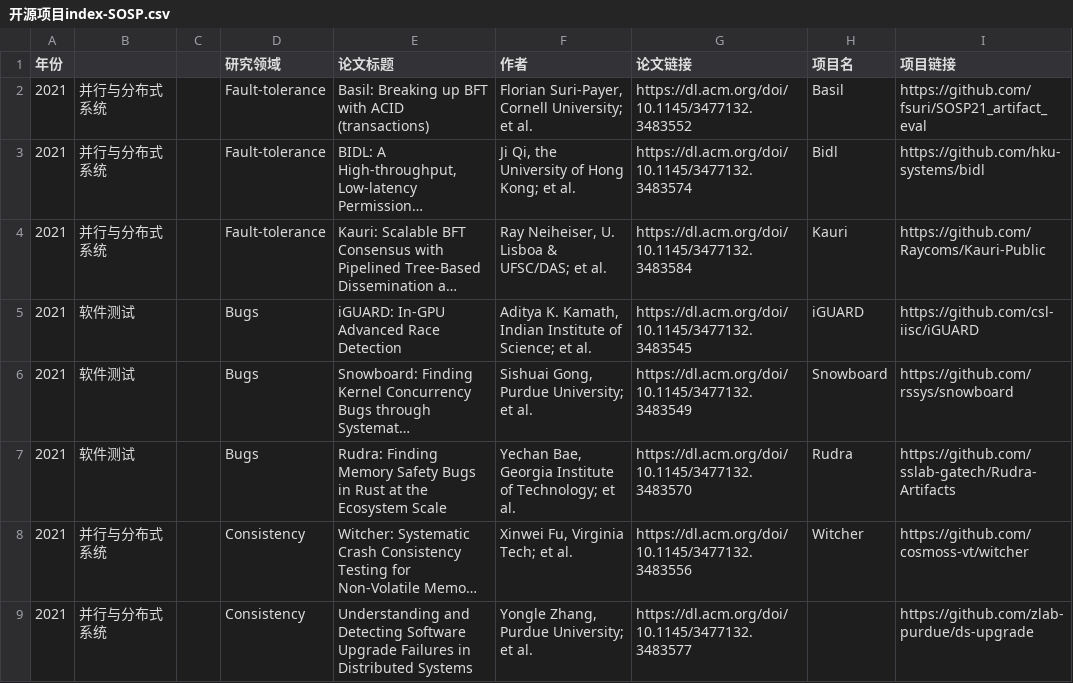
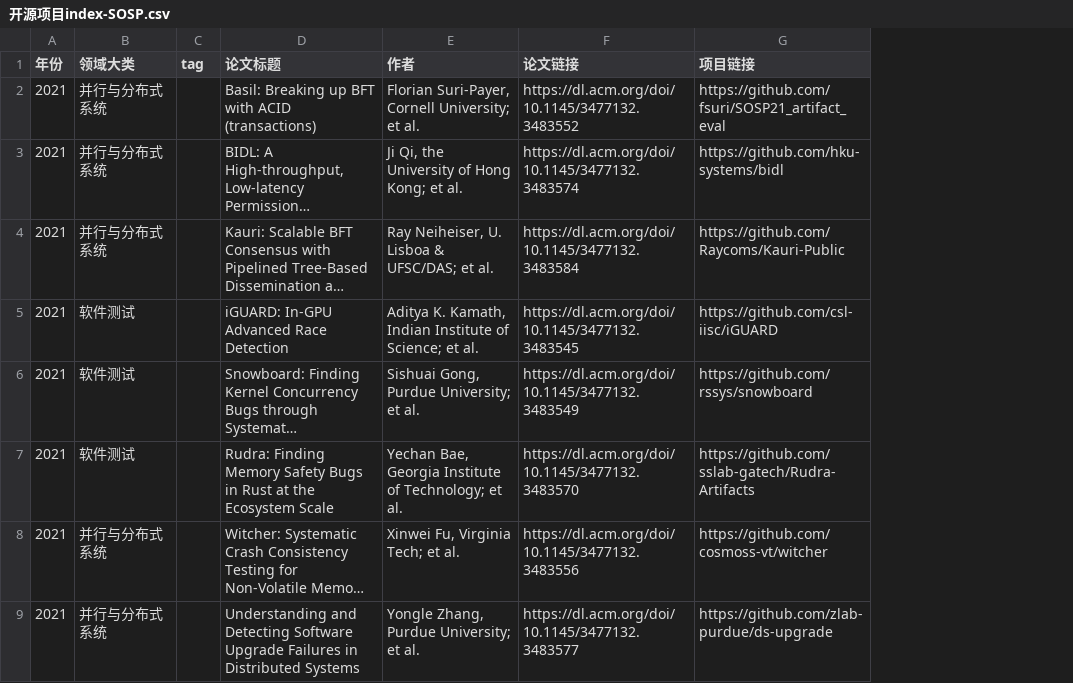
Before and after one commit to 130B848/cnsys-opensource, a CSV file: 开源项目index-SOSP.csv, drawn as a sheet; only a part is shown; long unchanged cells end in …; removed rows and columns are numbered as before the commit, all else as after; the diff names each change by its address in the sheet, - before the commit and + after, or states it on an @@ line.

```diff
--- a/开源项目index-SOSP.csv
+++ b/开源项目index-SOSP.csv
-column C, empty
-column D (研究领域), rows 2-9: Fault-tolerance | Fault-tolerance | Fault-tolerance | Bugs | Bugs | Bugs | Consistency | Consistency
+column C (tag), empty
-column H (项目名), rows 2-8: Basil | Bidl | Kauri | iGUARD | Snowboard | Rudra | Witcher
-B1: (empty)
+B1: 领域大类
```
Also changed, not shown: 开源项目index-EuroSys.csv, 开源项目index-NSDI.csv, 6 other files.
